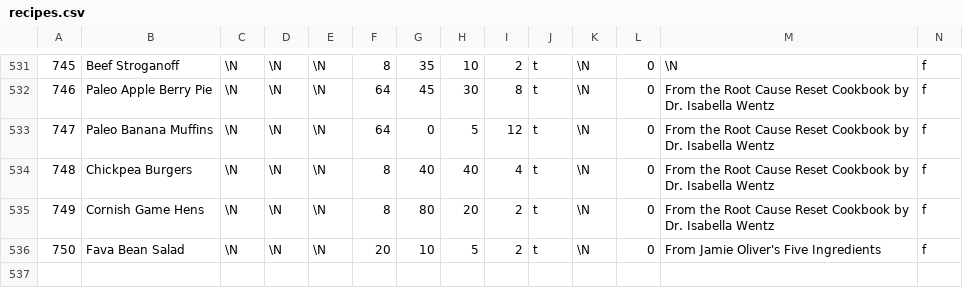
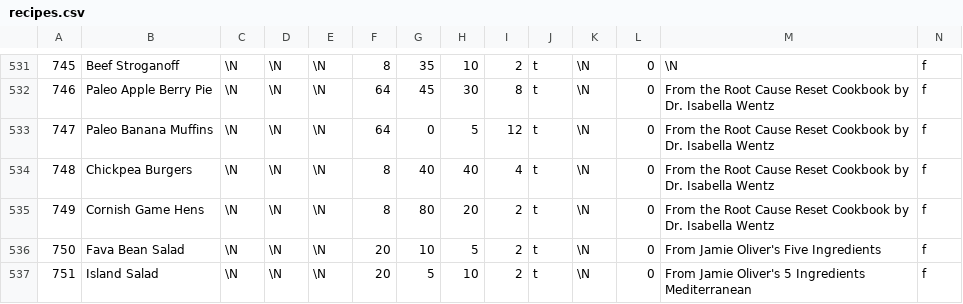
Before and after one commit to gscanlon21/a-feast-a-day, a CSV file: .backups/recipes.csv, drawn as a sheet; only a part is shown, gaps mark what is left out; rows hold the shown columns only; the diff names each change by its address in the sheet, - before the commit and + after, or states it on an @@ line.

Commit message:
chore: update database backup

```diff
--- a/.backups/recipes.csv
+++ b/.backups/recipes.csv
+row 537: 751 | Island Salad | \N | \N | \N | 20 | 5 | 10 | 2 | t | \N | 0 | From Jamie Oliver's 5 Ingredients Mediterranean | f
```
Also changed, not shown: .backups/ingredients.csv, 1 other file.
